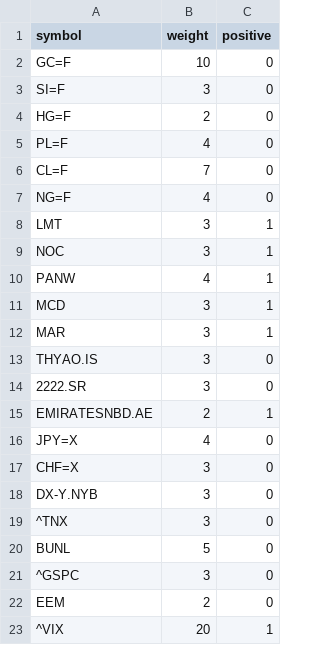
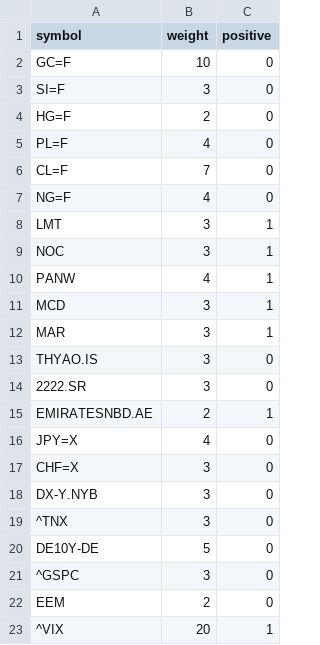
Before and after one commit to alparody/GeopoliticalTensionIndex, a CSV file: stocks_weights.csv, drawn as a sheet.

Commit message:
Update stocks_weights.csv

```diff
--- a/stocks_weights.csv
+++ b/stocks_weights.csv
@@ -19,3 +19,3 @@ DX-Y.NYB,3,0
 ^TNX,3,0
-BUNL,5,0
+DE10Y-DE,5,0
 ^GSPC,3,0
```
